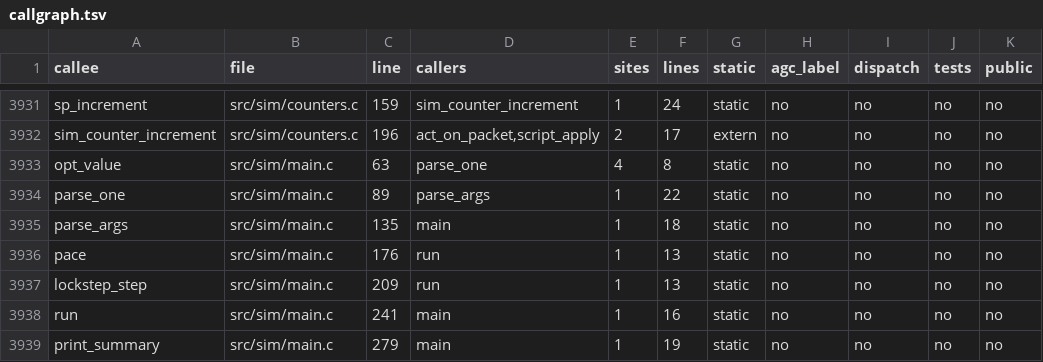
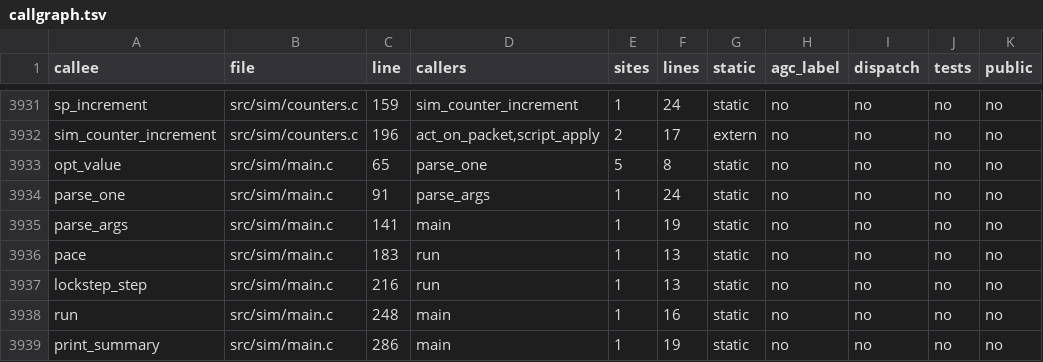
Before and after one commit to bobjoe400/apollo-c, a TSV file: docs/overview/callgraph.tsv, drawn as a sheet; only a part is shown, gaps mark what is left out; the diff covers the shown part only; the diff names each change by its address in the sheet, - before the commit and + after, or states it on an @@ line.

```diff
--- a/docs/overview/callgraph.tsv
+++ b/docs/overview/callgraph.tsv
-C3933 (line): 63
+C3933 (line): 65
-E3933 (sites): 4
+E3933 (sites): 5
-C3934 (line): 89
+C3934 (line): 91
-F3934 (lines): 22
+F3934 (lines): 24
-C3935 (line): 135
+C3935 (line): 141
-F3935 (lines): 18
+F3935 (lines): 19
-C3936 (line): 176
+C3936 (line): 183
-C3937 (line): 209
+C3937 (line): 216
-C3938 (line): 241
+C3938 (line): 248
-C3939 (line): 279
+C3939 (line): 286
```
Also changed, not shown: 4 added rows and 50 edited cells elsewhere in this file, docs/overview/collapse_candidates.tsv, 16 other files.
